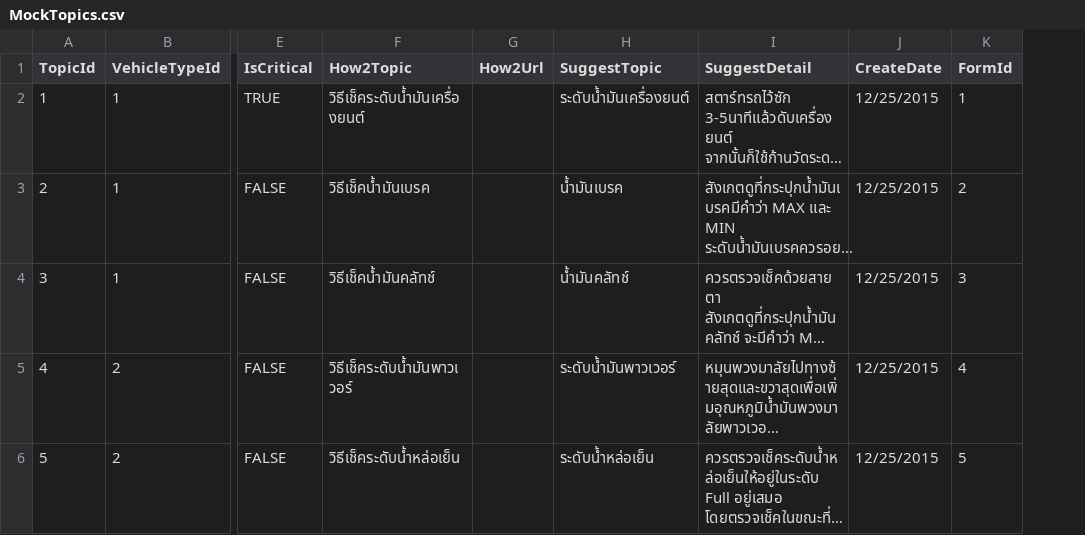
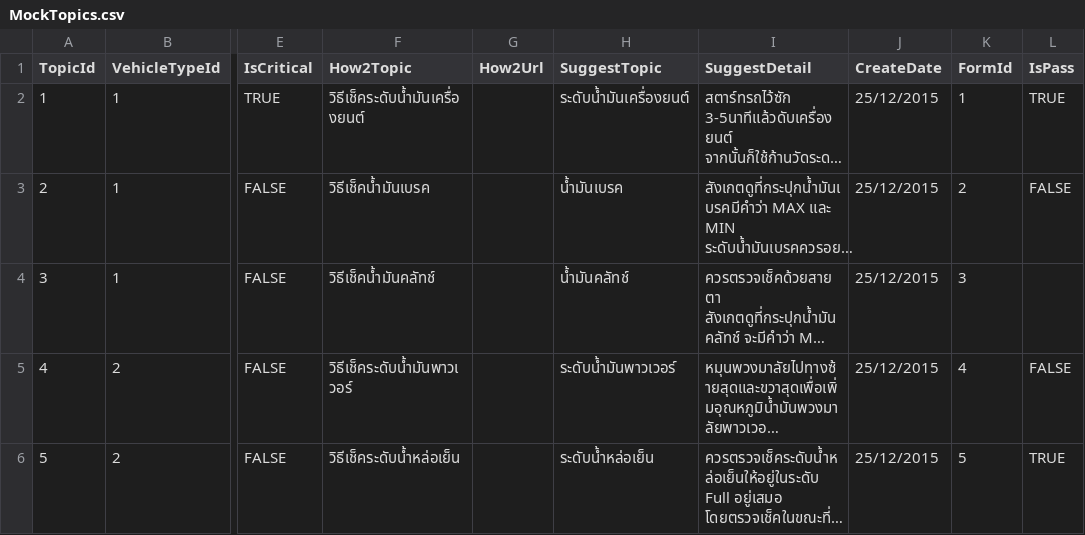
Before and after one commit to tlaothong/echecker, a CSV file: MockCSV/MockTopics.csv, drawn as a sheet; only a part is shown, gaps mark what is left out; long unchanged cells end in …; the diff names each change by its address in the sheet, - before the commit and + after, or states it on an @@ line.

Commit message:
Add AmissedDetail Controller Implement notification Implement vehicle-status Add new field in MockTopics Fix error in MockAMisseds
Signed-off-by: earn <earndarkness@perfenterprise.com>

```diff
--- a/MockCSV/MockTopics.csv
+++ b/MockCSV/MockTopics.csv
+column L (IsPass), rows 2-6: TRUE | FALSE |  | FALSE | TRUE
-J2:J6 (CreateDate): 12/25/2015
+J2:J6 (CreateDate): 25/12/2015
```
Also changed, not shown: MockCSV/MockAMisseds.csv, 5 other files.
